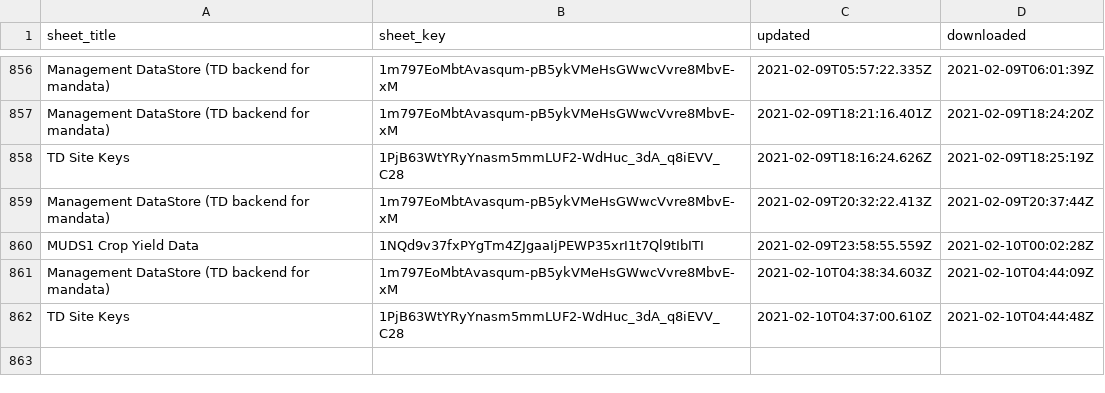
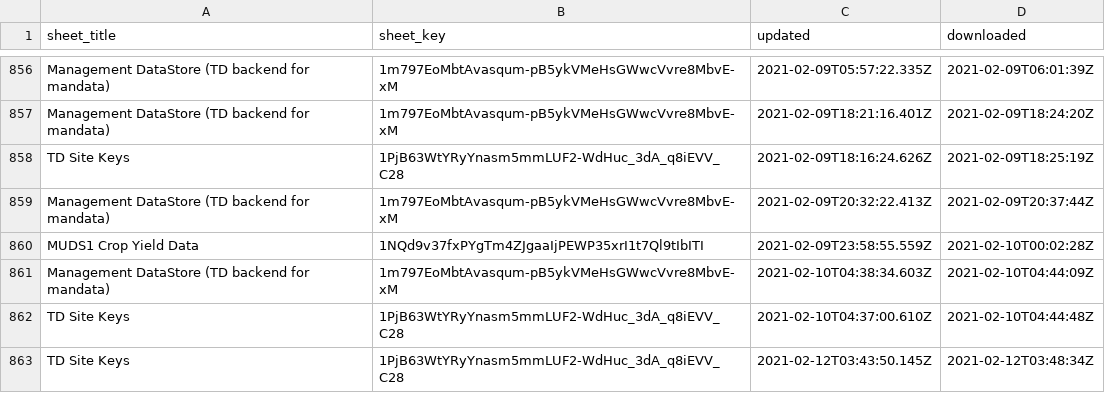
Before and after one commit to giorgichi/td-data-compilation, a CSV file: Input_Data/log.csv, drawn as a sheet; only a part is shown, gaps mark what is left out.

Commit message:
Make final changes to tables and data dictionary

```diff
--- a/Input_Data/log.csv
+++ b/Input_Data/log.csv
@@ -862 +862,2 @@ Management DataStore (TD backend for mandata),1m797EoMbtAvasqum-pB5ykVMeHsGWwcVv
 TD Site Keys,1PjB63WtYRyYnasm5mmLUF2-WdHuc_3dA_q8iEVV_C28,2021-02-10T04:37:00.610Z,2021-02-10T04:44:48Z
+TD Site Keys,1PjB63WtYRyYnasm5mmLUF2-WdHuc_3dA_q8iEVV_C28,2021-02-12T03:43:50.145Z,2021-02-12T03:48:34Z
```
Also changed, not shown: 4 other files.
